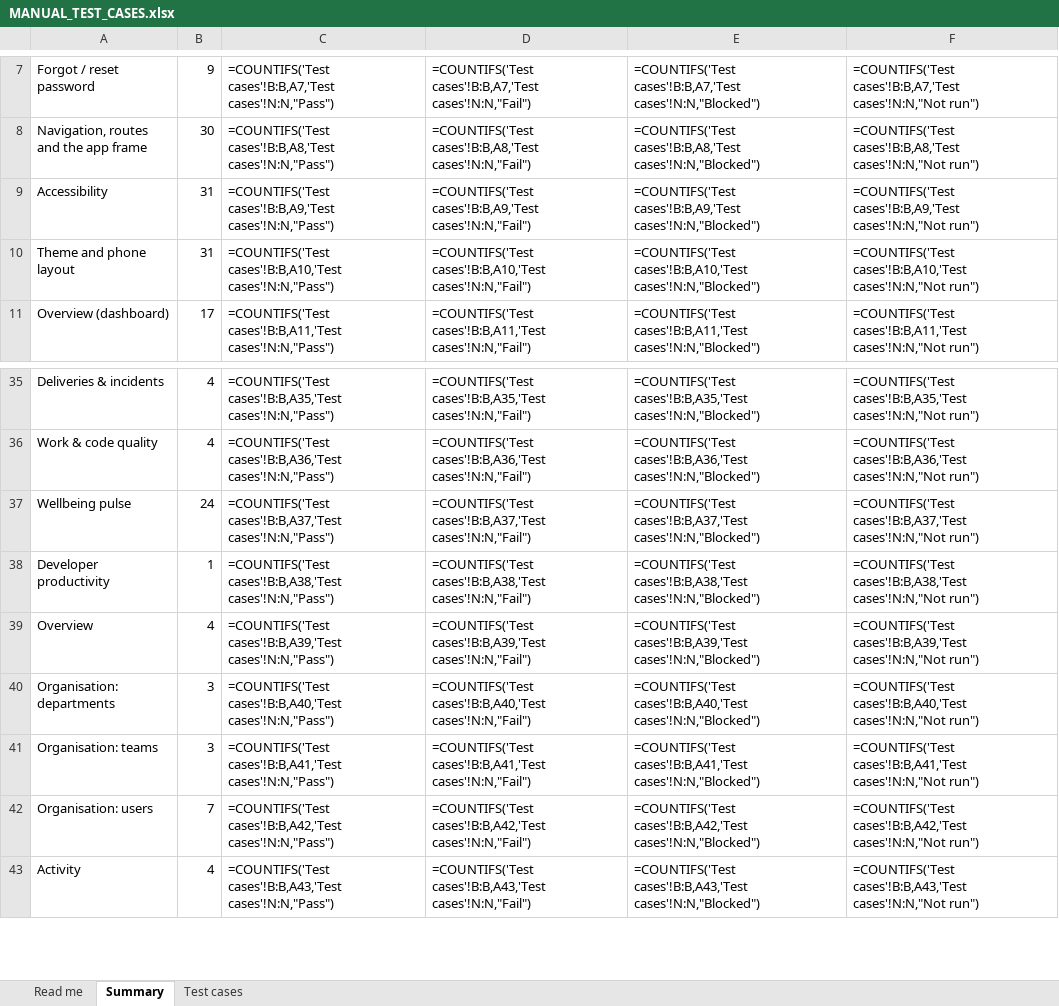
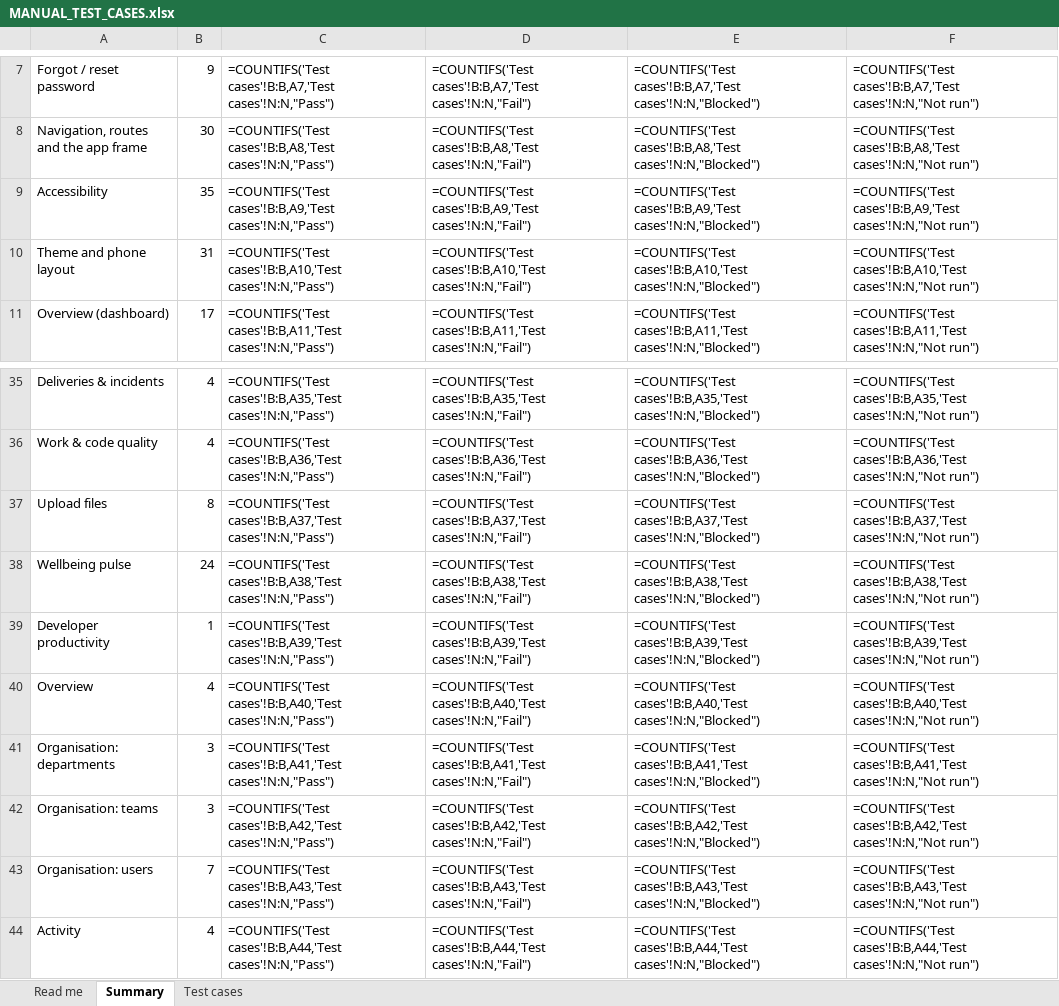
Before and after one commit to therevelator/irongate-qa-navigator-platform, an Excel workbook: docs/testing/MANUAL_TEST_CASES.xlsx, sheet Summary, drawn as a sheet; only a part is shown, gaps mark what is left out; values as stored, in another font and other column widths than the file's, no borders; formulas without a stored value are shown as written; addresses are those after the commit; the diff covers the shown part only; the diff names each change by its address in the sheet, - before the commit and + after, or states it on an @@ line.

```diff
--- a/docs/testing/MANUAL_TEST_CASES.xlsx (sheet Summary)
+++ b/docs/testing/MANUAL_TEST_CASES.xlsx (sheet Summary)
-B9: 31
+B9: 35
+row 37: Upload files | 8 | =COUNTIFS('Test cases'!B:B,A37,'Test cases'!N:N,"Pass") | =COUNTIFS('Test cases'!B:B,A37,'Test cases'!N:N,"Fail") | =COUNTIFS('Test cases'!B:B,A37,'Test cases'!N:N,"Blocked") | =COUNTIFS('Test cases'!B:B,A37,'Test cases'!N:N,"Not run")
-C38: =COUNTIFS('Test cases'!B:B,A37,'Test cases'!N:N,"Pass")
+C38: =COUNTIFS('Test cases'!B:B,A38,'Test cases'!N:N,"Pass")
-D38: =COUNTIFS('Test cases'!B:B,A37,'Test cases'!N:N,"Fail")
+D38: =COUNTIFS('Test cases'!B:B,A38,'Test cases'!N:N,"Fail")
-E38: =COUNTIFS('Test cases'!B:B,A37,'Test cases'!N:N,"Blocked")
+E38: =COUNTIFS('Test cases'!B:B,A38,'Test cases'!N:N,"Blocked")
-F38: =COUNTIFS('Test cases'!B:B,A37,'Test cases'!N:N,"Not run")
+F38: =COUNTIFS('Test cases'!B:B,A38,'Test cases'!N:N,"Not run")
-C39: =COUNTIFS('Test cases'!B:B,A38,'Test cases'!N:N,"Pass")
+C39: =COUNTIFS('Test cases'!B:B,A39,'Test cases'!N:N,"Pass")
-D39: =COUNTIFS('Test cases'!B:B,A38,'Test cases'!N:N,"Fail")
+D39: =COUNTIFS('Test cases'!B:B,A39,'Test cases'!N:N,"Fail")
-E39: =COUNTIFS('Test cases'!B:B,A38,'Test cases'!N:N,"Blocked")
+E39: =COUNTIFS('Test cases'!B:B,A39,'Test cases'!N:N,"Blocked")
-F39: =COUNTIFS('Test cases'!B:B,A38,'Test cases'!N:N,"Not run")
+F39: =COUNTIFS('Test cases'!B:B,A39,'Test cases'!N:N,"Not run")
-C40: =COUNTIFS('Test cases'!B:B,A39,'Test cases'!N:N,"Pass")
+C40: =COUNTIFS('Test cases'!B:B,A40,'Test cases'!N:N,"Pass")
-D40: =COUNTIFS('Test cases'!B:B,A39,'Test cases'!N:N,"Fail")
+D40: =COUNTIFS('Test cases'!B:B,A40,'Test cases'!N:N,"Fail")
-E40: =COUNTIFS('Test cases'!B:B,A39,'Test cases'!N:N,"Blocked")
+E40: =COUNTIFS('Test cases'!B:B,A40,'Test cases'!N:N,"Blocked")
-F40: =COUNTIFS('Test cases'!B:B,A39,'Test cases'!N:N,"Not run")
+F40: =COUNTIFS('Test cases'!B:B,A40,'Test cases'!N:N,"Not run")
-C41: =COUNTIFS('Test cases'!B:B,A40,'Test cases'!N:N,"Pass")
+C41: =COUNTIFS('Test cases'!B:B,A41,'Test cases'!N:N,"Pass")
-D41: =COUNTIFS('Test cases'!B:B,A40,'Test cases'!N:N,"Fail")
+D41: =COUNTIFS('Test cases'!B:B,A41,'Test cases'!N:N,"Fail")
-E41: =COUNTIFS('Test cases'!B:B,A40,'Test cases'!N:N,"Blocked")
+E41: =COUNTIFS('Test cases'!B:B,A41,'Test cases'!N:N,"Blocked")
-F41: =COUNTIFS('Test cases'!B:B,A40,'Test cases'!N:N,"Not run")
+F41: =COUNTIFS('Test cases'!B:B,A41,'Test cases'!N:N,"Not run")
-C42: =COUNTIFS('Test cases'!B:B,A41,'Test cases'!N:N,"Pass")
+C42: =COUNTIFS('Test cases'!B:B,A42,'Test cases'!N:N,"Pass")
-D42: =COUNTIFS('Test cases'!B:B,A41,'Test cases'!N:N,"Fail")
+D42: =COUNTIFS('Test cases'!B:B,A42,'Test cases'!N:N,"Fail")
-E42: =COUNTIFS('Test cases'!B:B,A41,'Test cases'!N:N,"Blocked")
+E42: =COUNTIFS('Test cases'!B:B,A42,'Test cases'!N:N,"Blocked")
-F42: =COUNTIFS('Test cases'!B:B,A41,'Test cases'!N:N,"Not run")
+F42: =COUNTIFS('Test cases'!B:B,A42,'Test cases'!N:N,"Not run")
-C43: =COUNTIFS('Test cases'!B:B,A42,'Test cases'!N:N,"Pass")
+C43: =COUNTIFS('Test cases'!B:B,A43,'Test cases'!N:N,"Pass")
-D43: =COUNTIFS('Test cases'!B:B,A42,'Test cases'!N:N,"Fail")
+D43: =COUNTIFS('Test cases'!B:B,A43,'Test cases'!N:N,"Fail")
-E43: =COUNTIFS('Test cases'!B:B,A42,'Test cases'!N:N,"Blocked")
+E43: =COUNTIFS('Test cases'!B:B,A43,'Test cases'!N:N,"Blocked")
-F43: =COUNTIFS('Test cases'!B:B,A42,'Test cases'!N:N,"Not run")
+F43: =COUNTIFS('Test cases'!B:B,A43,'Test cases'!N:N,"Not run")
-C44: =COUNTIFS('Test cases'!B:B,A43,'Test cases'!N:N,"Pass")
+C44: =COUNTIFS('Test cases'!B:B,A44,'Test cases'!N:N,"Pass")
-D44: =COUNTIFS('Test cases'!B:B,A43,'Test cases'!N:N,"Fail")
+D44: =COUNTIFS('Test cases'!B:B,A44,'Test cases'!N:N,"Fail")
-E44: =COUNTIFS('Test cases'!B:B,A43,'Test cases'!N:N,"Blocked")
+E44: =COUNTIFS('Test cases'!B:B,A44,'Test cases'!N:N,"Blocked")
-F44: =COUNTIFS('Test cases'!B:B,A43,'Test cases'!N:N,"Not run")
+F44: =COUNTIFS('Test cases'!B:B,A44,'Test cases'!N:N,"Not run")
```
Also changed, not shown: 109 edited cells elsewhere in this sheet, sheet Test cases, sheet Read me, 8 other files.
